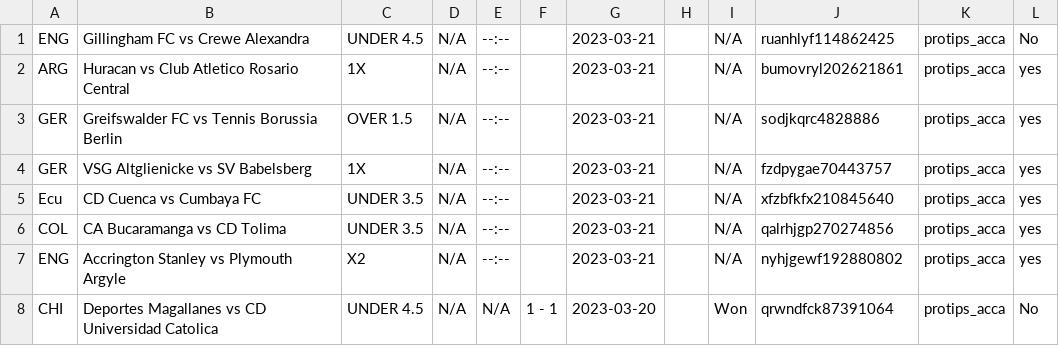
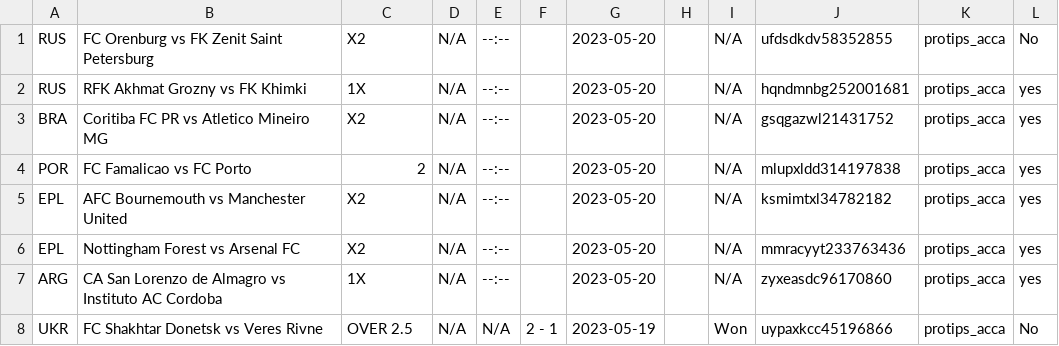
Before and after one commit to tecpg/delay_kbt_bot, a CSV file: protips.csv, drawn as a sheet; only a part is shown; the diff covers the shown part only.

```diff
--- a/protips.csv
+++ b/protips.csv
@@ -1,8 +1,8 @@
-ENG,Gillingham FC vs Crewe Alexandra,UNDER 4.5,N/A,--:--,,2023-03-21,,N/A,ruanhlyf114862425,protips_acca,No
-ARG,Huracan vs Club Atletico Rosario Central,1X,N/A,--:--,,2023-03-21,,N/A,bumovryl202621861,protips_acca,yes
-GER,Greifswalder FC vs Tennis Borussia Berlin,OVER 1.5,N/A,--:--,,2023-03-21,,N/A,sodjkqrc4828886,protips_acca,yes
-GER,VSG Altglienicke vs SV Babelsberg,1X,N/A,--:--,,2023-03-21,,N/A,fzdpygae70443757,protips_acca,yes
-Ecu,CD Cuenca vs Cumbaya FC,UNDER 3.5,N/A,--:--,,2023-03-21,,N/A,xfzbfkfx210845640,protips_acca,yes
-COL,CA Bucaramanga vs CD Tolima,UNDER 3.5,N/A,--:--,,2023-03-21,,N/A,qalrhjgp270274856,protips_acca,yes
-ENG,Accrington Stanley vs Plymouth Argyle,X2,N/A,--:--,,2023-03-21,,N/A,nyhjgewf192880802,protips_acca,yes
-CHI,Deportes Magallanes vs CD Universidad Catolica,UNDER 4.5,N/A,N/A, 1 - 1,2023-03-20,,Won,qrwndfck87391064,protips_acca,No
+RUS,FC Orenburg vs FK Zenit Saint Petersburg,X2,N/A,--:--,,2023-05-20,,N/A,ufdsdkdv58352855,protips_acca,No
+RUS,RFK Akhmat Grozny vs FK Khimki,1X,N/A,--:--,,2023-05-20,,N/A,hqndmnbg252001681,protips_acca,yes
+BRA,Coritiba FC PR vs Atletico Mineiro MG,X2,N/A,--:--,,2023-05-20,,N/A,gsqgazwl21431752,protips_acca,yes
+POR,FC Famalicao vs FC Porto,2,N/A,--:--,,2023-05-20,,N/A,mlupxldd314197838,protips_acca,yes
+EPL,AFC Bournemouth vs Manchester United,X2,N/A,--:--,,2023-05-20,,N/A,ksmimtxl34782182,protips_acca,yes
+EPL,Nottingham Forest vs Arsenal FC,X2,N/A,--:--,,2023-05-20,,N/A,mmracyyt233763436,protips_acca,yes
+ARG,CA San Lorenzo de Almagro vs Instituto AC Cordoba,1X,N/A,--:--,,2023-05-20,,N/A,zyxeasdc96170860,protips_acca,yes
+UKR,FC Shakhtar Donetsk vs Veres Rivne,OVER 2.5,N/A,N/A, 2 - 1,2023-05-19,,Won,uypaxkcc45196866,protips_acca,No
```
Also changed, not shown: 3 removed rows and 31 edited cells elsewhere in this file, tipsbet_data.csv, venasbet_over_1_5data.csv, 4 other files.
